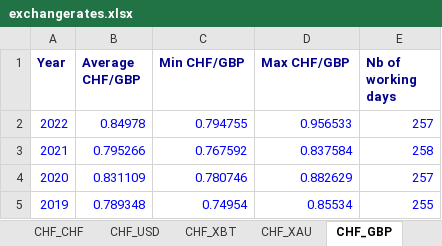
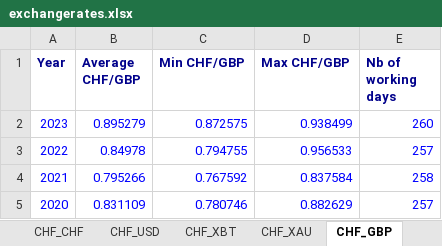
Before and after one commit to Faices/swiss-inflation-explorer, an Excel workbook: data/exchangerates.xlsx, sheet CHF_GBP, drawn as a sheet; only a part is shown; the shorter side is filled out with more unchanged rows; values as stored, in another font and other column widths than the file's, no borders; charts and pictures not drawn; the diff names each change by its address in the sheet, - before the commit and + after, or states it on an @@ line.

```diff
--- a/data/exchangerates.xlsx (sheet CHF_GBP)
+++ b/data/exchangerates.xlsx (sheet CHF_GBP)
+row 2: 2023 | 0.895279 | 0.872575 | 0.938499 | 260
```
Also changed, not shown: sheet CHF_USD, sheet CHF_XBT, sheet CHF_TRY, sheet CHF_XAG, sheet CHF_XAU, sheet CHF_EUR, 1 more sheet, charts or pictures, 5 other files.
